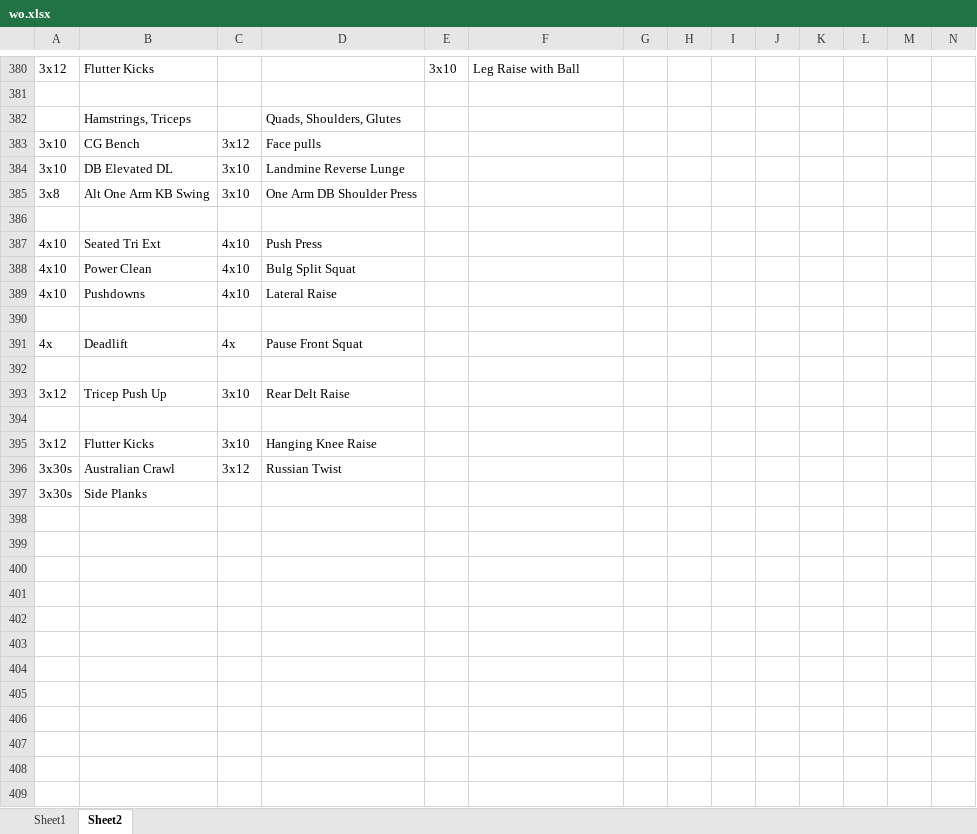
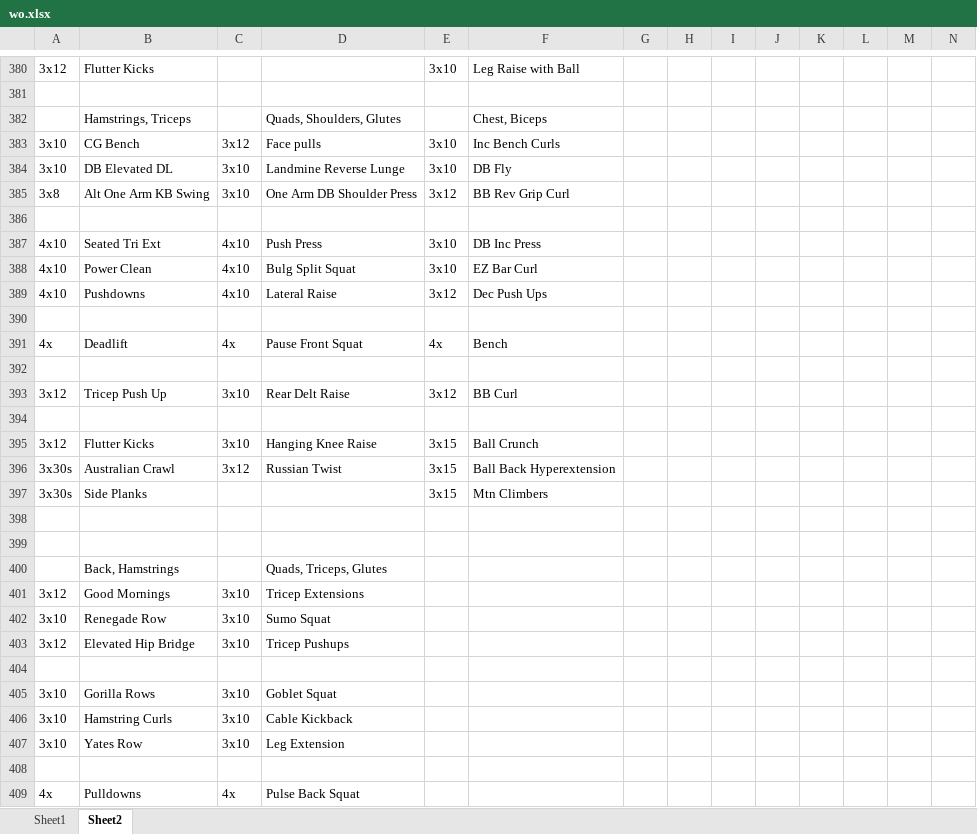
Before and after one commit to natemilner/natemilner.github.io, an Excel workbook: docs/wo.xlsx, sheet Sheet2, drawn as a sheet; only a part is shown, gaps mark what is left out; values as stored, in another font and other column widths than the file's, no borders; rows hold the shown columns only; the diff covers the shown part only; the diff names each change by its address in the sheet, - before the commit and + after, or states it on an @@ line.

```diff
--- a/docs/wo.xlsx (sheet Sheet2)
+++ b/docs/wo.xlsx (sheet Sheet2)
-F382: (empty)
+F382: Chest, Biceps
-E383:E384: (empty)
+E383:E384: 3x10
-F383: (empty)
+F383: Inc Bench Curls
-F384: (empty)
+F384: DB Fly
-E385: (empty)
+E385: 3x12
-F385: (empty)
+F385: BB Rev Grip Curl
-E387:E388: (empty)
+E387:E388: 3x10
-F387: (empty)
+F387: DB Inc Press
-F388: (empty)
+F388: EZ Bar Curl
-E389: (empty)
+E389: 3x12
-F389: (empty)
+F389: Dec Push Ups
-E391: (empty)
+E391: 4x
-F391: (empty)
+F391: Bench
-E393: (empty)
+E393: 3x12
-F393: (empty)
+F393: BB Curl
-E395:E397: (empty)
+E395:E397: 3x15
-F395: (empty)
+F395: Ball Crunch
-F396: (empty)
+F396: Ball Back Hyperextension
-F397: (empty)
+F397: Mtn Climbers
+row 398: (empty)
+row 399: (empty)
+row 400:  | Back, Hamstrings |  | Quads, Triceps, Glutes
+row 401: 3x12 | Good Mornings | 3x10 | Tricep Extensions
+row 402: 3x10 | Renegade Row | 3x10 | Sumo Squat
+row 403: 3x12 | Elevated Hip Bridge | 3x10 | Tricep Pushups
+row 404: (empty)
+row 405: 3x10 | Gorilla Rows | 3x10 | Goblet Squat
+row 406: 3x10 | Hamstring Curls | 3x10 | Cable Kickback
+row 407: 3x10 | Yates Row | 3x10 | Leg Extension
+row 408: (empty)
+row 409: 4x | Pulldowns | 4x | Pulse Back Squat
```
Also changed, not shown: 6 added rows elsewhere in this sheet, 1 other file.
